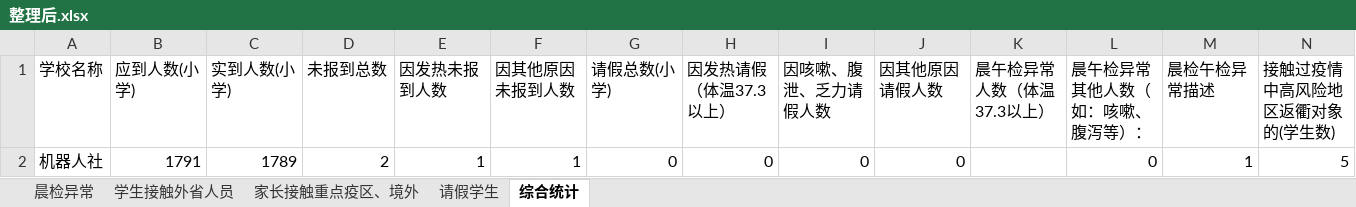
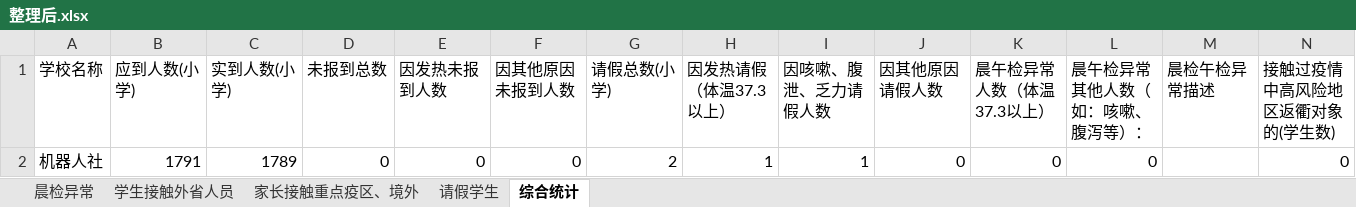
Before and after one commit to 3038922/SARS-CoV-2_autoFill, an Excel workbook: 整理后.xlsx, sheet 综合统计, drawn as a sheet; only a part is shown; values as stored, in another font and other column widths than the file's, no borders; removed rows and columns are numbered as before the commit, all else as after; rows hold the shown columns only; the diff names each change by its address in the sheet, - before the commit and + after, or states it on an @@ line.

```diff
--- a/整理后.xlsx (sheet 综合统计)
+++ b/整理后.xlsx (sheet 综合统计)
-row 2: 机器人社 | 1791 | 1789 | 2 | 1 | 1 | 0 | 0 | 0 | 0 |  | 0 | 1 | 5
+row 2: 机器人社 | 1791 | 1789 | 0 | 0 | 0 | 2 | 1 | 1 | 0 | 0 | 0 |  | 0
```
Also changed, not shown: 1 other file.
